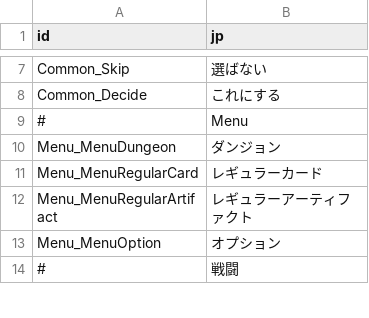
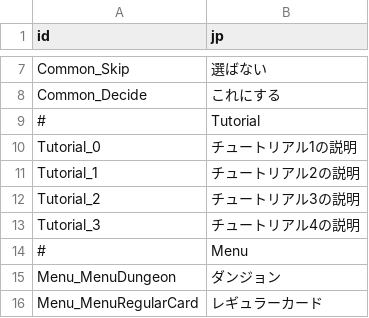
Before and after one commit to yamashita8655/STSLike, a CSV file: Assets/Resources/Csv/stringtable.csv, drawn as a sheet; only a part is shown, gaps mark what is left out; the shorter side is filled out with more unchanged rows; the diff names each change by its address in the sheet, - before the commit and + after, or states it on an @@ line.

Commit message:
チュートリアル説明追加中

```diff
--- a/Assets/Resources/Csv/stringtable.csv
+++ b/Assets/Resources/Csv/stringtable.csv
+row 9: # | Tutorial
+row 10: Tutorial_0 | チュートリアル1の説明
+row 11: Tutorial_1 | チュートリアル2の説明
+row 12: Tutorial_2 | チュートリアル3の説明
+row 13: Tutorial_3 | チュートリアル4の説明
```
Also changed, not shown: 14 other files.
